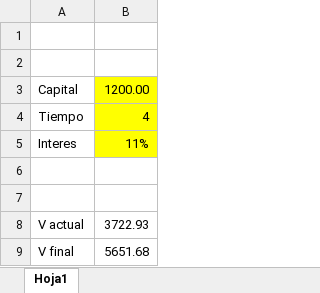
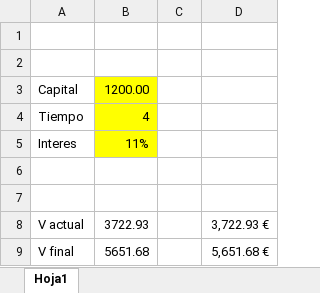
Before and after one commit to josecodetech/python, an Excel workbook: matematicas financieras/ejercicios/rentas.xlsx, sheet Hoja1, drawn as a sheet; values as stored, in another font and other column widths than the file's, no borders; the diff names each change by its address in the sheet, - before the commit and + after, or states it on an @@ line.

Commit message:
Matematicas financieras

```diff
--- a/matematicas financieras/ejercicios/rentas.xlsx (sheet Hoja1)
+++ b/matematicas financieras/ejercicios/rentas.xlsx (sheet Hoja1)
+column C, empty
+column D, rows 8-9: 3,722.93 € | 5,651.68 €
```
Also changed, not shown: 17 other files.
